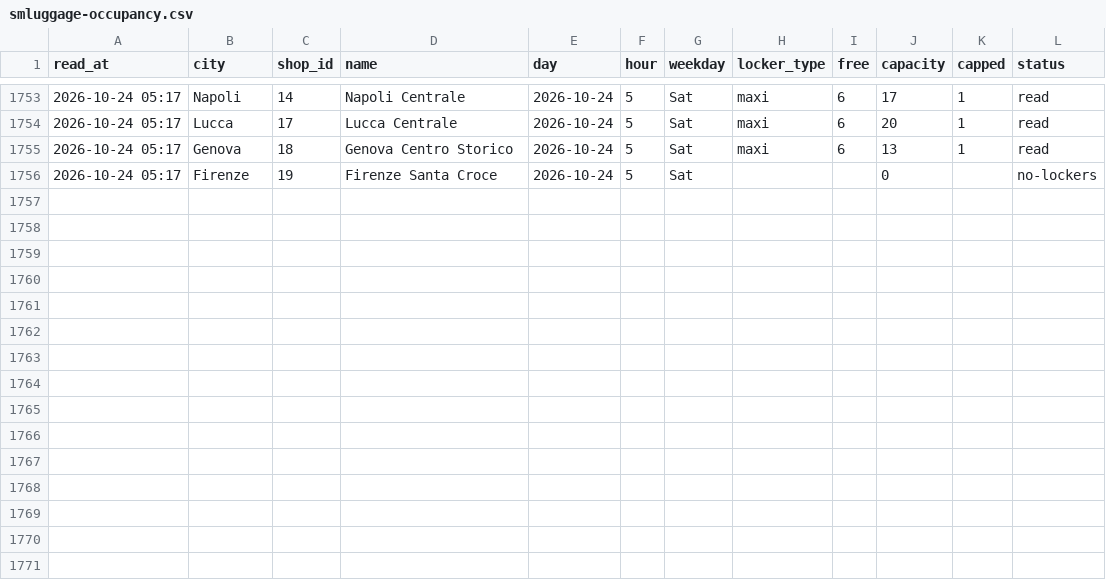
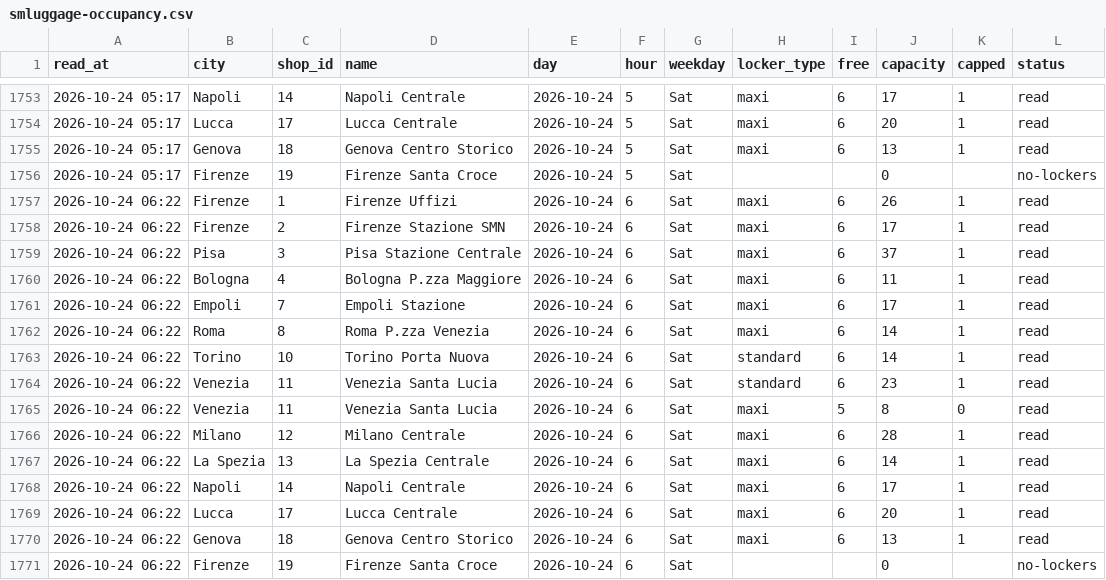
Before and after one commit to Giacbotta/nutrie-new-business-tracking, a CSV file: data/smluggage-occupancy.csv, drawn as a sheet; only a part is shown, gaps mark what is left out.

```diff
--- a/data/smluggage-occupancy.csv
+++ b/data/smluggage-occupancy.csv
@@ -1756 +1756,16 @@ read_at,city,shop_id,name,day,hour,weekday,locker_type,free,capacity,capped,stat
 2026-10-24 05:17,Firenze,19,Firenze Santa Croce,2026-10-24,5,Sat,,,0,,no-lockers
+2026-10-24 06:22,Firenze,1,Firenze Uffizi,2026-10-24,6,Sat,maxi,6,26,1,read
+2026-10-24 06:22,Firenze,2,Firenze Stazione SMN,2026-10-24,6,Sat,maxi,6,17,1,read
+2026-10-24 06:22,Pisa,3,Pisa Stazione Centrale,2026-10-24,6,Sat,maxi,6,37,1,read
+2026-10-24 06:22,Bologna,4,Bologna P.zza Maggiore,2026-10-24,6,Sat,maxi,6,11,1,read
+2026-10-24 06:22,Empoli,7,Empoli Stazione,2026-10-24,6,Sat,maxi,6,17,1,read
+2026-10-24 06:22,Roma,8,Roma P.zza Venezia,2026-10-24,6,Sat,maxi,6,14,1,read
+2026-10-24 06:22,Torino,10,Torino Porta Nuova,2026-10-24,6,Sat,standard,6,14,1,read
+2026-10-24 06:22,Venezia,11,Venezia Santa Lucia,2026-10-24,6,Sat,standard,6,23,1,read
+2026-10-24 06:22,Venezia,11,Venezia Santa Lucia,2026-10-24,6,Sat,maxi,5,8,0,read
+2026-10-24 06:22,Milano,12,Milano Centrale,2026-10-24,6,Sat,maxi,6,28,1,read
+2026-10-24 06:22,La Spezia,13,La Spezia Centrale,2026-10-24,6,Sat,maxi,6,14,1,read
+2026-10-24 06:22,Napoli,14,Napoli Centrale,2026-10-24,6,Sat,maxi,6,17,1,read
+2026-10-24 06:22,Lucca,17,Lucca Centrale,2026-10-24,6,Sat,maxi,6,20,1,read
+2026-10-24 06:22,Genova,18,Genova Centro Storico,2026-10-24,6,Sat,maxi,6,13,1,read
+2026-10-24 06:22,Firenze,19,Firenze Santa Croce,2026-10-24,6,Sat,,,0,,no-lockers
```
Also changed, not shown: data/ivano-occupancy.csv, data/radical-daily-area.csv, 16 other files.
